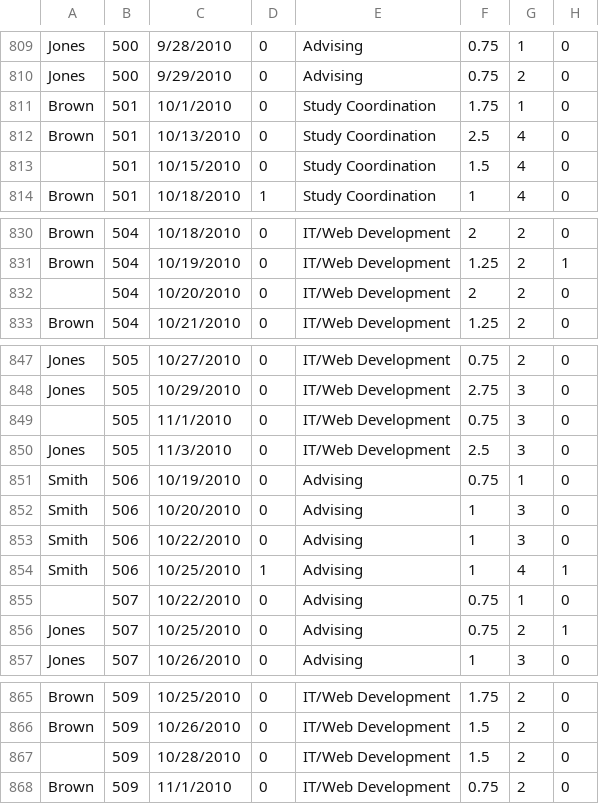
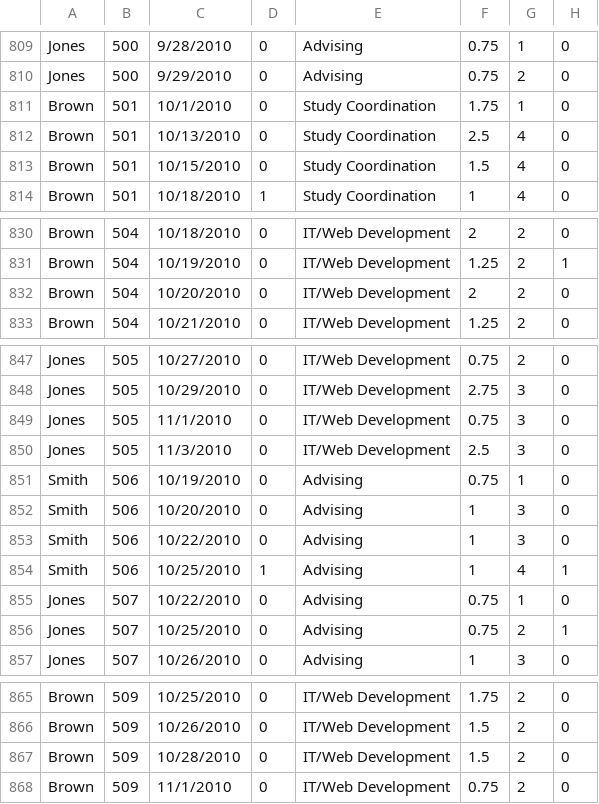
Before and after one commit to sakshijawarani/stat3640_sasproj, a CSV file: data/newmaster.csv, drawn as a sheet; only a part is shown, gaps mark what is left out; the diff covers the shown part only.

```diff
--- a/data/newmaster.csv
+++ b/data/newmaster.csv
@@ -812,3 +812,3 @@
 "Brown",501,10/13/2010,0,"Study Coordination",2.5,4,0
-" ",501,10/15/2010,0,"Study Coordination",1.5,4,0
+"Brown",501,10/15/2010,0,"Study Coordination",1.5,4,0
 "Brown",501,10/18/2010,1,"Study Coordination",1,4,0
@@ -831,3 +831,3 @@
 "Brown",504,10/19/2010,0,"IT/Web Development",1.25,2,1
-" ",504,10/20/2010,0,"IT/Web Development",2,2,0
+"Brown",504,10/20/2010,0,"IT/Web Development",2,2,0
 "Brown",504,10/21/2010,0,"IT/Web Development",1.25,2,0
@@ -848,3 +848,3 @@
 "Jones",505,10/29/2010,0,"IT/Web Development",2.75,3,0
-" ",505,11/1/2010,0,"IT/Web Development",0.75,3,0
+"Jones",505,11/1/2010,0,"IT/Web Development",0.75,3,0
 "Jones",505,11/3/2010,0,"IT/Web Development",2.5,3,0
@@ -854,3 +854,3 @@
 "Smith",506,10/25/2010,1,"Advising",1,4,1
-" ",507,10/22/2010,0,"Advising",0.75,1,0
+"Jones",507,10/22/2010,0,"Advising",0.75,1,0
 "Jones",507,10/25/2010,0,"Advising",0.75,2,1
@@ -866,3 +866,3 @@
 "Brown",509,10/26/2010,0,"IT/Web Development",1.5,2,0
-" ",509,10/28/2010,0,"IT/Web Development",1.5,2,0
+"Brown",509,10/28/2010,0,"IT/Web Development",1.5,2,0
 "Brown",509,11/1/2010,0,"IT/Web Development",0.75,2,0
```
Also changed, not shown: 41 edited cells elsewhere in this file, 3 other files.
